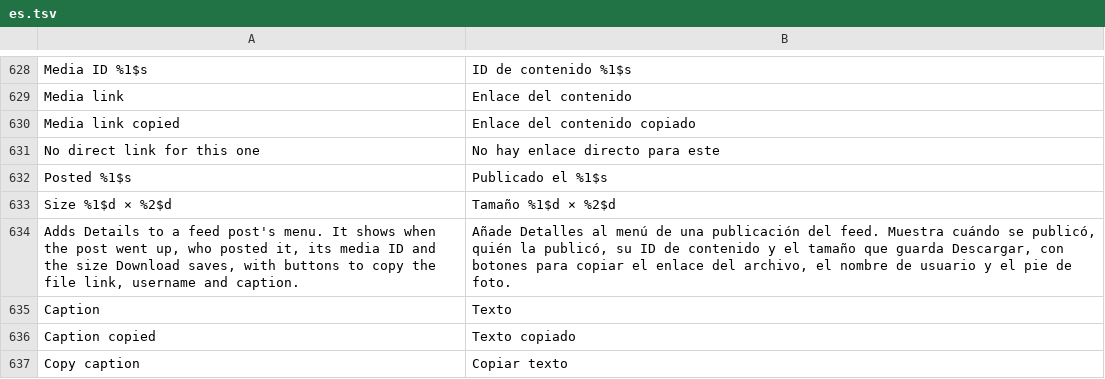
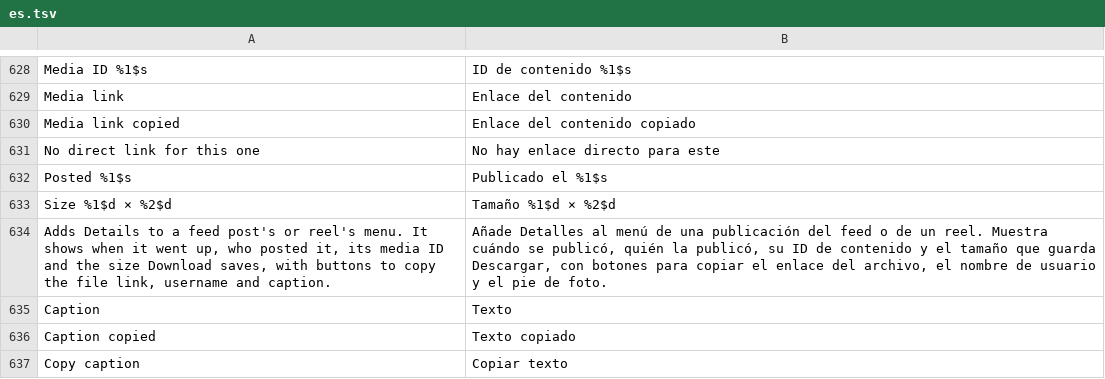
Before and after one commit to Aholicknight/HushGram, a TSV file: extensions/shared/library/src/main/l10n/es.tsv, drawn as a sheet; only a part is shown, gaps mark what is left out.

Commit message:
feat(download): Details and Copy caption on Reels-tab reels
Copy caption lived only in the feed post's Details sheet. A reel's menu now
gets the same Details row under the existing Details in a post's menu switch,
and a tap opens the same sheet with Copy username and Copy caption. The row
rides the reel menu's Download adder, so with Download on reels off it is let
in the way Open in another player is. No new switch.

Refs #282

```diff
--- a/extensions/shared/library/src/main/l10n/es.tsv
+++ b/extensions/shared/library/src/main/l10n/es.tsv
@@ -633,3 +633,3 @@ Posted %1$s	Publicado el %1$s
 Size %1$d × %2$d	Tamaño %1$d × %2$d
-Adds Details to a feed post's menu. It shows when the post went up, who posted it, its media ID and the size Download saves, with buttons to copy the file link, username and caption.	Añade Detalles al menú de una publicación del feed. Muestra cuándo se publicó, quién la publicó, su ID de contenido y el tamaño que guarda Descargar, con botones para copiar el enlace del archivo, el nombre de usuario y el pie de foto.
+Adds Details to a feed post's or reel's menu. It shows when it went up, who posted it, its media ID and the size Download saves, with buttons to copy the file link, username and caption.	Añade Detalles al menú de una publicación del feed o de un reel. Muestra cuándo se publicó, quién la publicó, su ID de contenido y el tamaño que guarda Descargar, con botones para copiar el enlace del archivo, el nombre de usuario y el pie de foto.
 Caption	Texto
```
Also changed, not shown: extensions/shared/library/src/main/l10n/de.tsv, extensions/shared/library/src/main/l10n/it.tsv, 8 other files.
